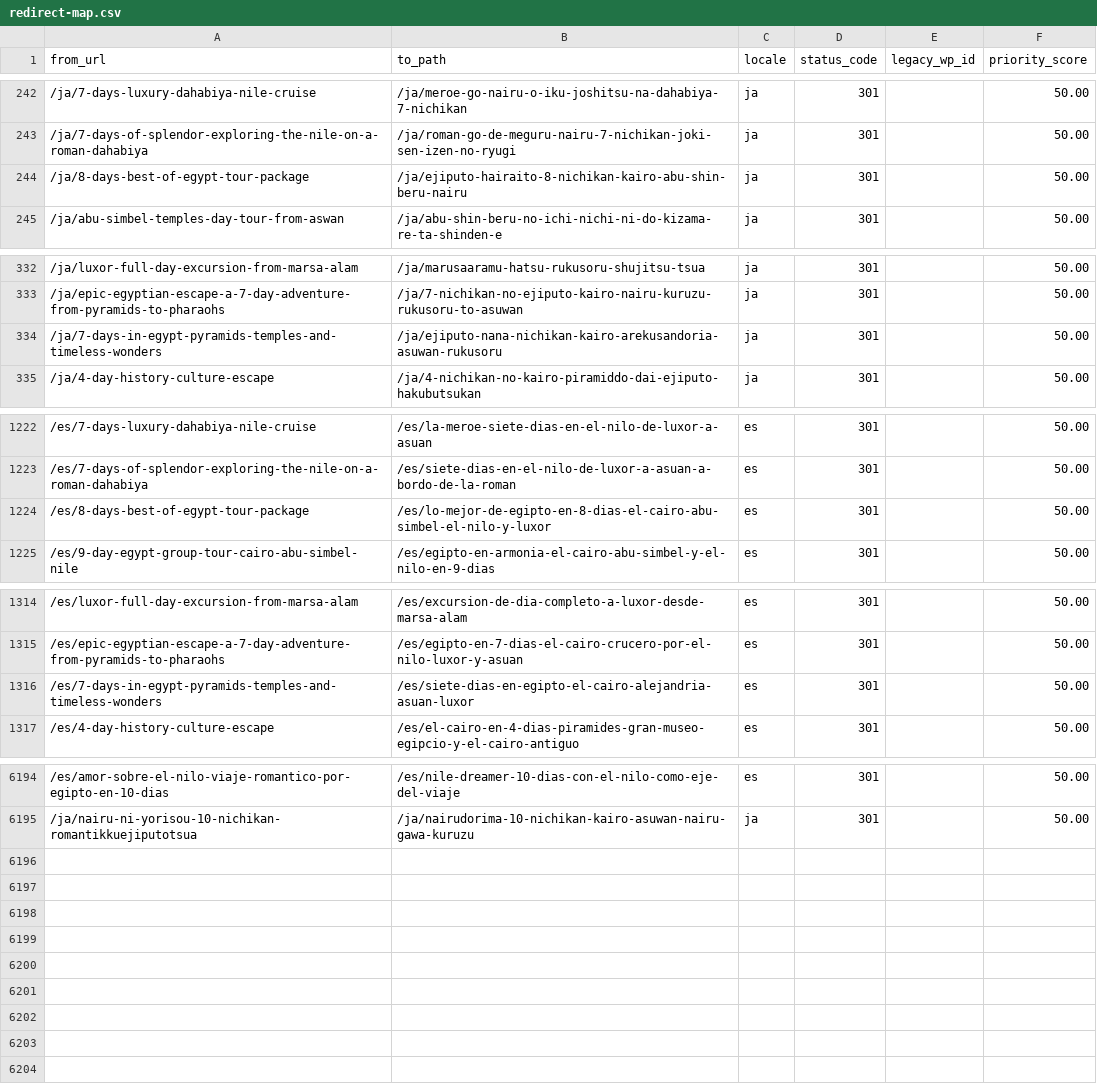
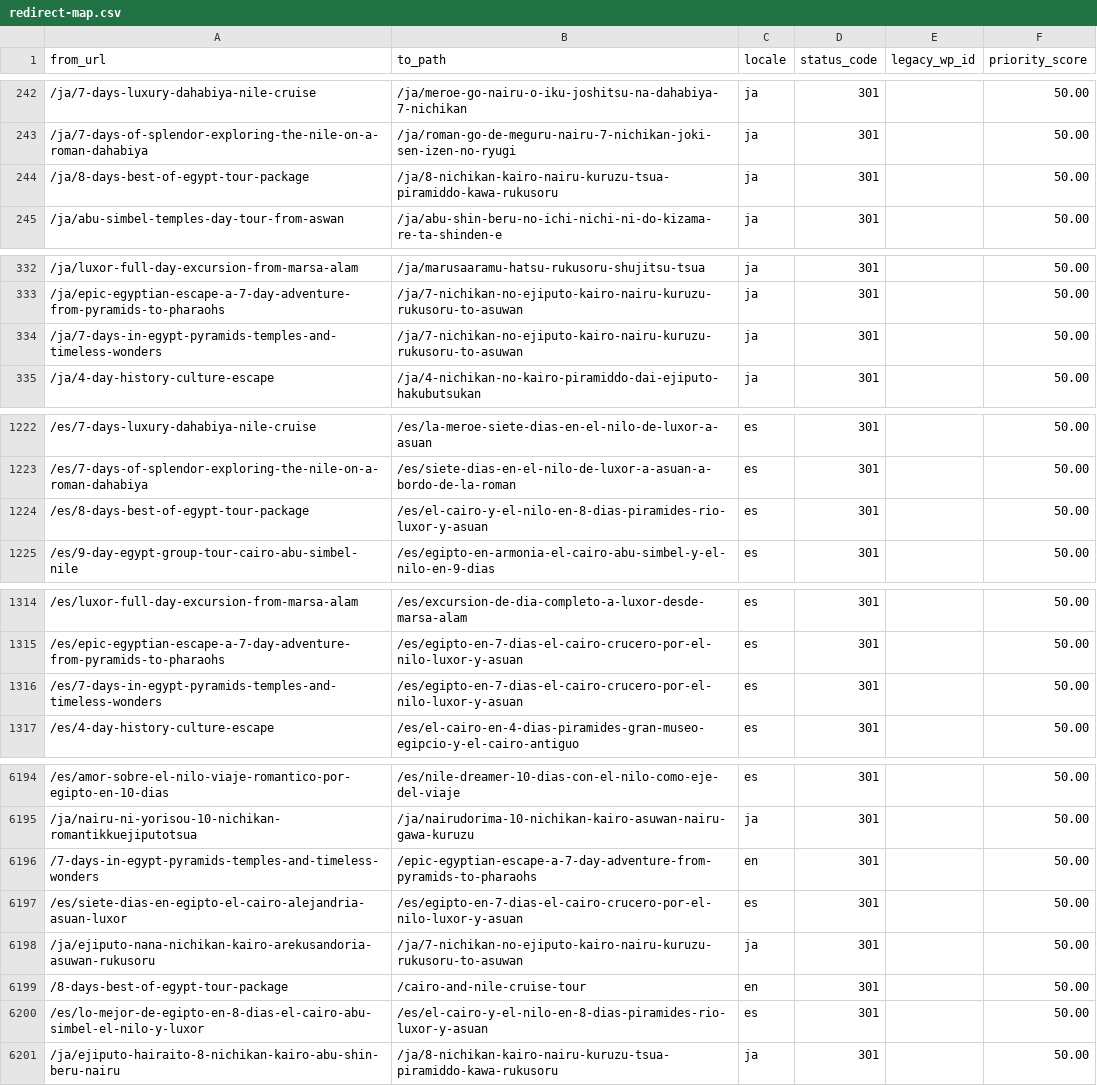
Before and after one commit to desertcanvasart-dotcom/travel2egypt-next, a CSV file: migration/redirect-map.csv, drawn as a sheet; only a part is shown, gaps mark what is left out; the diff covers the shown part only; the diff names each change by its address in the sheet, - before the commit and + after, or states it on an @@ line.

```diff
--- a/migration/redirect-map.csv
+++ b/migration/redirect-map.csv
-B244 (to_path): /ja/ejiputo-hairaito-8-nichikan-kairo-abu-shin-beru-nairu
+B244 (to_path): /ja/8-nichikan-kairo-nairu-kuruzu-tsua-piramiddo-kawa-rukusoru
-B334 (to_path): /ja/ejiputo-nana-nichikan-kairo-arekusandoria-asuwan-rukusoru
+B334 (to_path): /ja/7-nichikan-no-ejiputo-kairo-nairu-kuruzu-rukusoru-to-asuwan
-B1224 (to_path): /es/lo-mejor-de-egipto-en-8-dias-el-cairo-abu-simbel-el-nilo-y-luxor
+B1224 (to_path): /es/el-cairo-y-el-nilo-en-8-dias-piramides-rio-luxor-y-asuan
-B1316 (to_path): /es/siete-dias-en-egipto-el-cairo-alejandria-asuan-luxor
+B1316 (to_path): /es/egipto-en-7-dias-el-cairo-crucero-por-el-nilo-luxor-y-asuan
+row 6196: /7-days-in-egypt-pyramids-temples-and-timeless-wonders | /epic-egyptian-escape-a-7-day-adventure-from-pyramids-to-pharaohs | en | 301 |  | 50.00
+row 6197: /es/siete-dias-en-egipto-el-cairo-alejandria-asuan-luxor | /es/egipto-en-7-dias-el-cairo-crucero-por-el-nilo-luxor-y-asuan | es | 301 |  | 50.00
+row 6198: /ja/ejiputo-nana-nichikan-kairo-arekusandoria-asuwan-rukusoru | /ja/7-nichikan-no-ejiputo-kairo-nairu-kuruzu-rukusoru-to-asuwan | ja | 301 |  | 50.00
+row 6199: /8-days-best-of-egypt-tour-package | /cairo-and-nile-cruise-tour | en | 301 |  | 50.00
+row 6200: /es/lo-mejor-de-egipto-en-8-dias-el-cairo-abu-simbel-el-nilo-y-luxor | /es/el-cairo-y-el-nilo-en-8-dias-piramides-rio-luxor-y-asuan | es | 301 |  | 50.00
+row 6201: /ja/ejiputo-hairaito-8-nichikan-kairo-abu-shin-beru-nairu | /ja/8-nichikan-kairo-nairu-kuruzu-tsua-piramiddo-kawa-rukusoru | ja | 301 |  | 50.00
```
Also changed, not shown: 2 edited cells elsewhere in this file, 3 other files.
